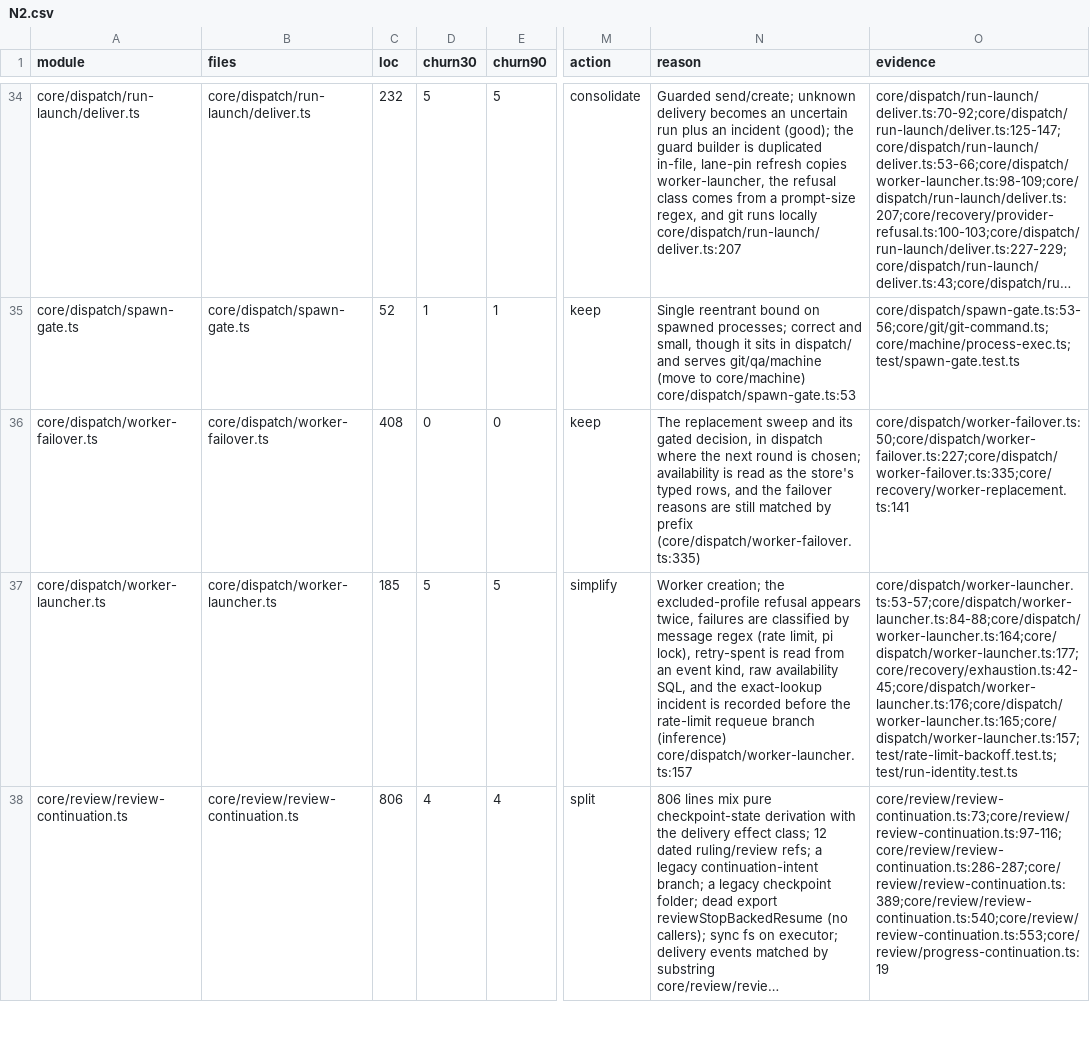
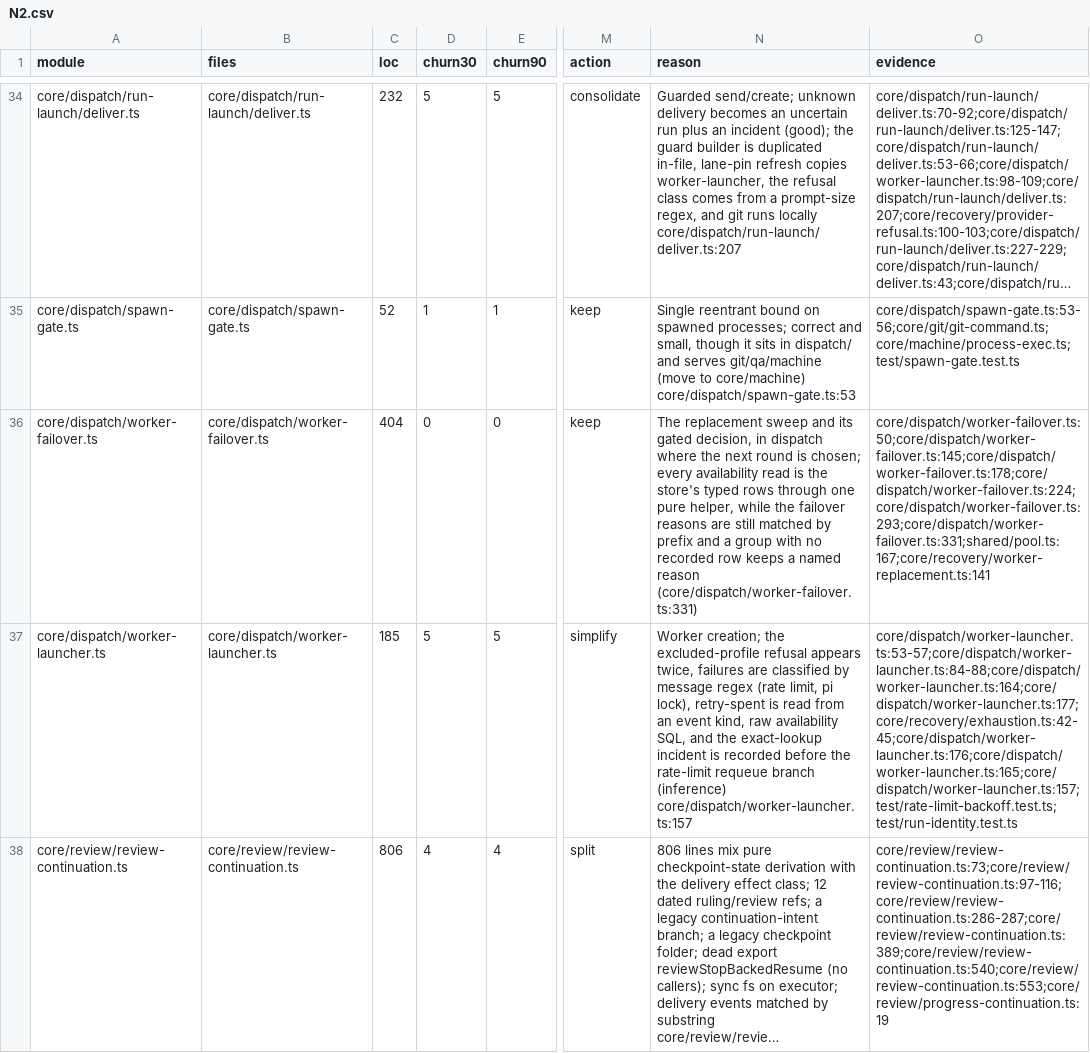
Before and after one commit to inflatable-cookie/nucleus, a CSV file: docs/knowledge/quality/code/N2.csv, drawn as a sheet; only a part is shown, gaps mark what is left out; long unchanged cells end in …; the diff names each change by its address in the sheet, - before the commit and + after, or states it on an @@ line.

Commit message:
1200: delete the copied failover module and finish the typed availability reads

```diff
--- a/docs/knowledge/quality/code/N2.csv
+++ b/docs/knowledge/quality/code/N2.csv
-C36 (loc): 408
+C36 (loc): 404
-N36 (reason): …is chosen; availability is read as the store's typed rows, and the failover reasons are still matched by prefix (core/dispatch/worker-failover.ts:335)
+N36 (reason): …is chosen; every availability read is the store's typed rows through one pure helper, while the failover reasons are still matched by prefix and a group with no recorded row keeps a named reason (core/dispatch/worker-failover.ts:331)
-O36 (evidence): core/dispatch/worker-failover.ts:50;core/dispatch/worker-failover.ts:227;core/dispatch/worker-failover.ts:335;core/recovery/worker-replacement.ts:141
+O36 (evidence): core/dispatch/worker-failover.ts:50;core/dispatch/worker-failover.ts:145;core/dispatch/worker-failover.ts:178;core/dispatch/worker-failover.ts:224;core/dispatch/worker-failover.ts:293;core/dispatch/worker-failover.ts:331;shared/pool.ts:167;core/recovery/worker-replacement.ts:141
```
Also changed, not shown: docs/knowledge/quality/code/N1.csv, 5 other files.
